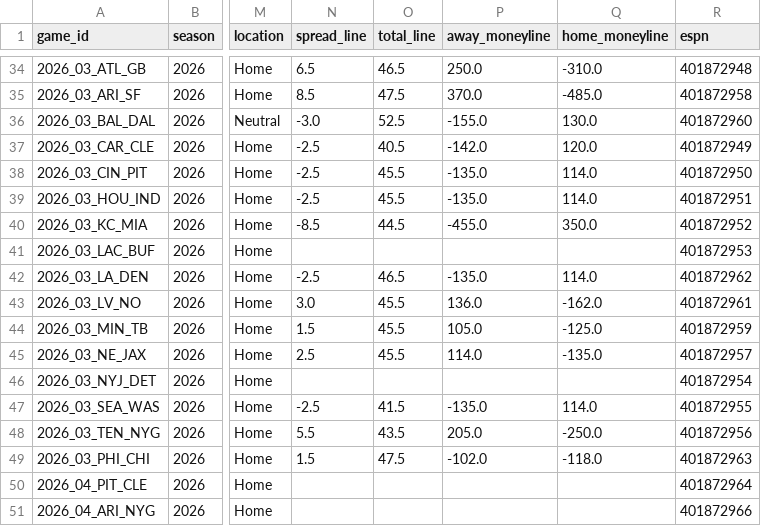
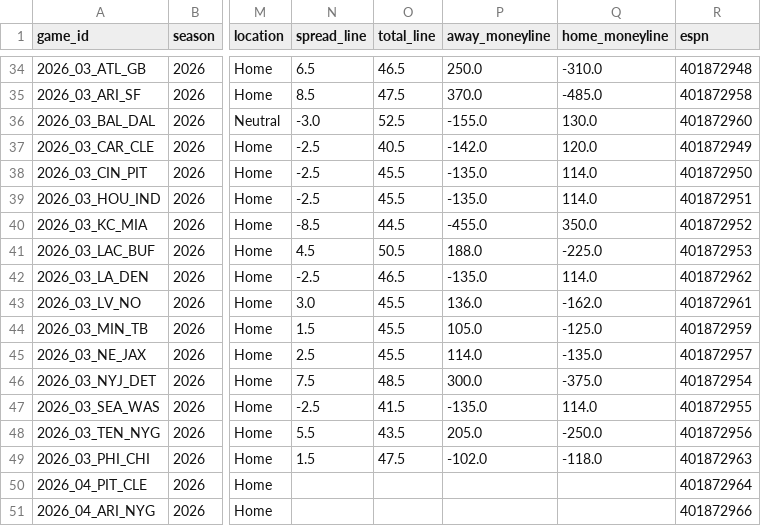
Before and after one commit to athvin/football-pool, a CSV file: data/2026/games.csv, drawn as a sheet; only a part is shown, gaps mark what is left out; the diff names each change by its address in the sheet, - before the commit and + after, or states it on an @@ line.

Commit message:
data: refresh 2026-09-18

```diff
--- a/data/2026/games.csv
+++ b/data/2026/games.csv
-N41 (spread_line): (empty)
+N41 (spread_line): 4.5
-O41 (total_line): (empty)
+O41 (total_line): 50.5
-P41 (away_moneyline): (empty)
+P41 (away_moneyline): 188.0
-Q41 (home_moneyline): (empty)
+Q41 (home_moneyline): -225.0
-N46 (spread_line): (empty)
+N46 (spread_line): 7.5
-O46 (total_line): (empty)
+O46 (total_line): 48.5
-P46 (away_moneyline): (empty)
+P46 (away_moneyline): 300.0
-Q46 (home_moneyline): (empty)
+Q46 (home_moneyline): -375.0
```
Also changed, not shown: data/2026/roster.csv.
